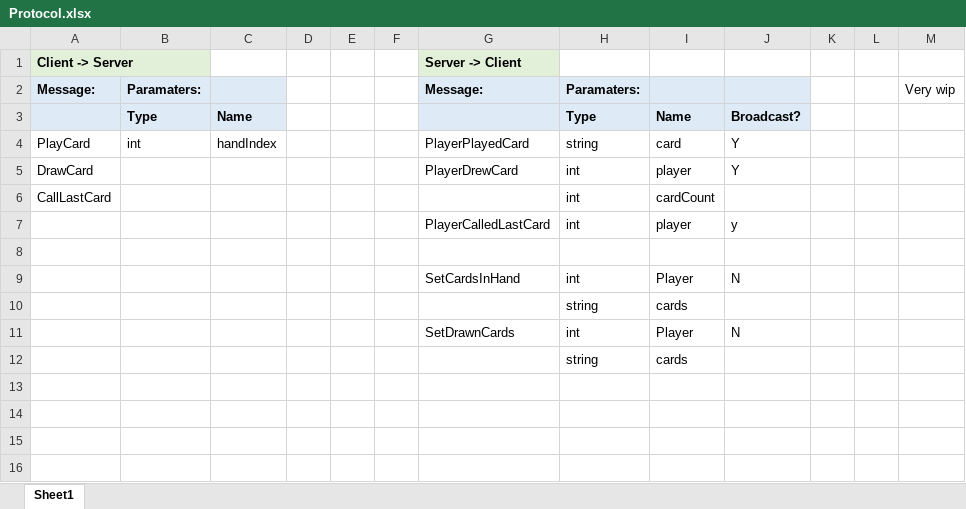
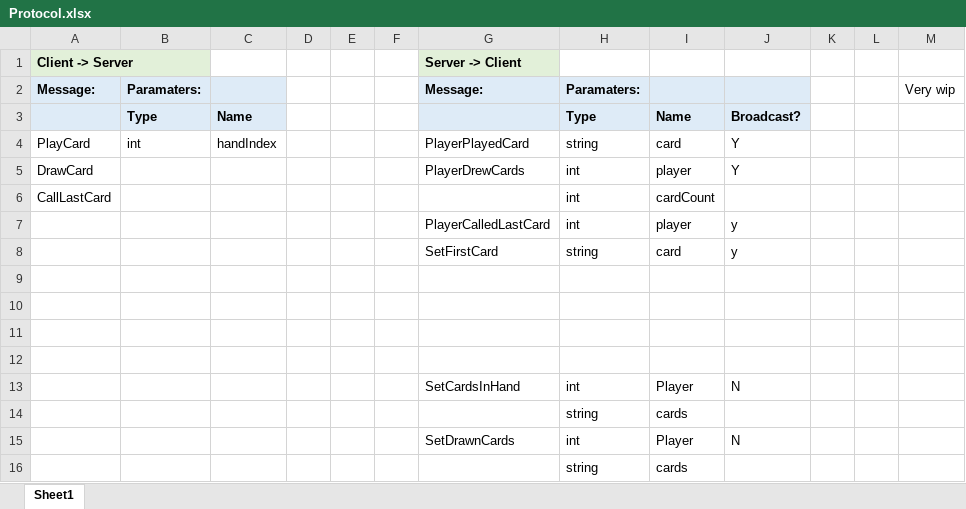
Before and after one commit to theTman2300/NetworkingProject, an Excel workbook: Assets/Docs/Protocol.xlsx, sheet Sheet1, drawn as a sheet; values as stored, in another font and other column widths than the file's, no borders; the diff names each change by its address in the sheet, - before the commit and + after, or states it on an @@ line.

Commit message:
Added first card from deck

```diff
--- a/Assets/Docs/Protocol.xlsx (sheet Sheet1)
+++ b/Assets/Docs/Protocol.xlsx (sheet Sheet1)
-G5: PlayerDrewCard
+G5: PlayerDrewCards
+row 8:  |  |  |  |  |  | SetFirstCard | string | card | y
+row 9: (empty)
+row 10: (empty)
+row 11: (empty)
```
Also changed, not shown: 10 other files.
